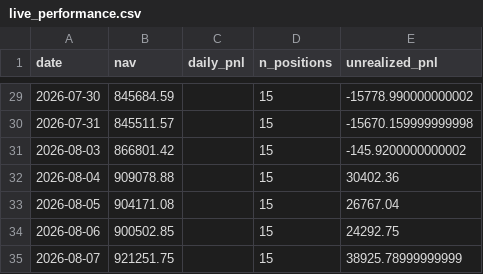
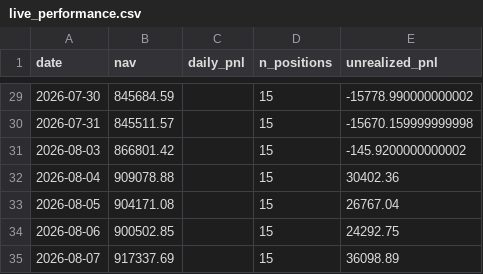
Before and after one commit to isaacnicas/quant-portfolio, a CSV file: data/live_performance.csv, drawn as a sheet; only a part is shown, gaps mark what is left out.

Commit message:
daily update 2026-08-07

```diff
--- a/data/live_performance.csv
+++ b/data/live_performance.csv
@@ -34,2 +34,2 @@ date,nav,daily_pnl,n_positions,unrealized_pnl
 2026-08-06,900502.85,,15,24292.75
-2026-08-07,921251.75,,15,38925.78999999999
+2026-08-07,917337.69,,15,36098.89
```
Also changed, not shown: 2 other files.
